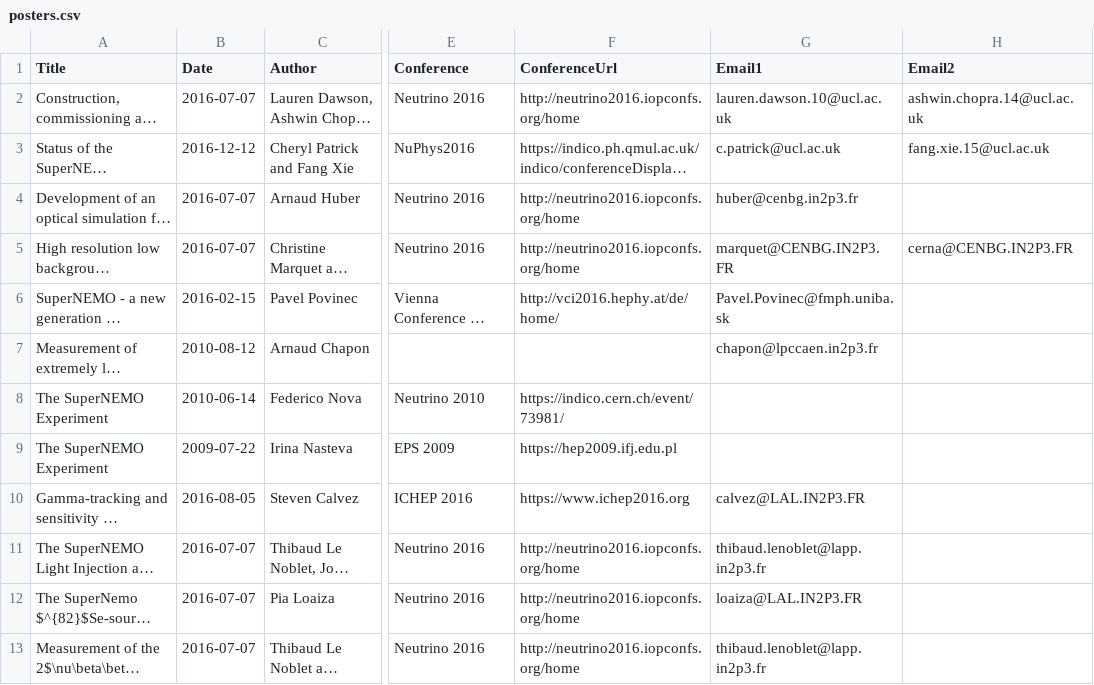
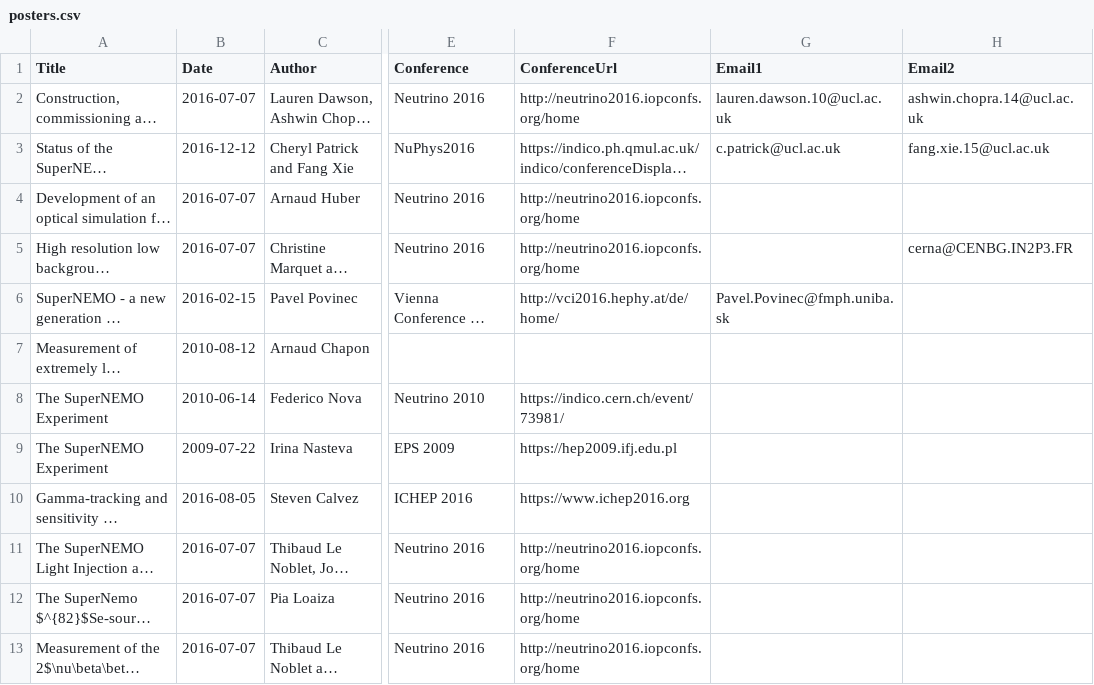
Before and after one commit to cherylepatrick/SuperNEMO-DBD.github.io, a CSV file: _data/posters.csv, drawn as a sheet; only a part is shown, gaps mark what is left out; long unchanged cells end in …; the diff names each change by its address in the sheet, - before the commit and + after, or states it on an @@ line.

```diff
--- a/_data/posters.csv
+++ b/_data/posters.csv
-G4 (Email1): huber@cenbg.in2p3.fr
+G4 (Email1): (empty)
-G5 (Email1): marquet@CENBG.IN2P3.FR
+G5 (Email1): (empty)
-G7 (Email1): chapon@lpccaen.in2p3.fr
+G7 (Email1): (empty)
-G10 (Email1): calvez@LAL.IN2P3.FR
+G10 (Email1): (empty)
-G11 (Email1): thibaud.lenoblet@lapp.in2p3.fr
+G11 (Email1): (empty)
-G12 (Email1): loaiza@LAL.IN2P3.FR
+G12 (Email1): (empty)
-G13 (Email1): thibaud.lenoblet@lapp.in2p3.fr
+G13 (Email1): (empty)
```
Also changed, not shown: _data/talks.csv.
